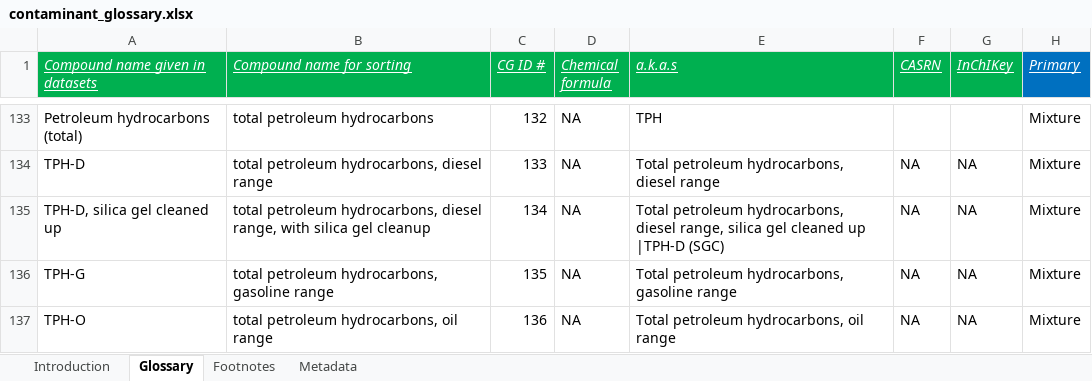
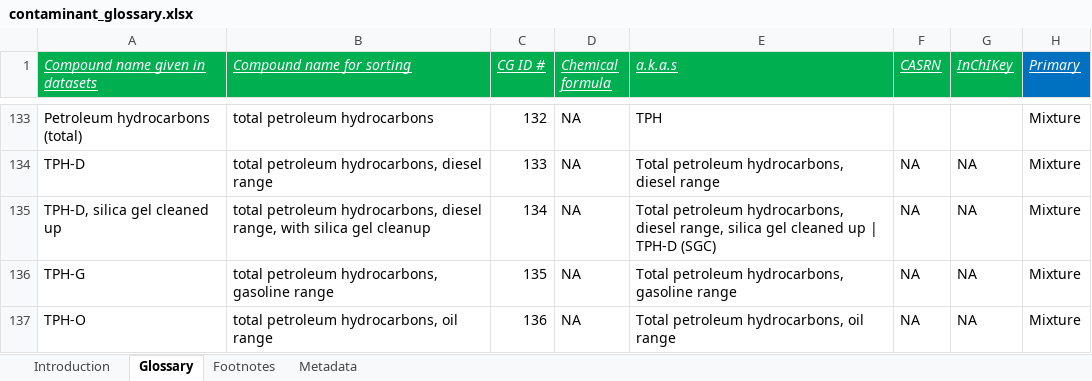
Before and after one commit to alemarieceria/red_hill_contaminant_glossary_app, an Excel workbook: data_pipeline/data/00_incoming/contaminant_glossary.xlsx, sheet Glossary, drawn as a sheet; only a part is shown, gaps mark what is left out; values as stored, in another font and other column widths than the file's, no borders; table styles not drawn; the diff names each change by its address in the sheet, - before the commit and + after, or states it on an @@ line.

Commit message:
fix(data): apply glossary alias and whitespace cleanup (#13)

```diff
--- a/data_pipeline/data/00_incoming/contaminant_glossary.xlsx (sheet Glossary)
+++ b/data_pipeline/data/00_incoming/contaminant_glossary.xlsx (sheet Glossary)
-E135 (a.k.a.s): …cleaned up |TPH-D (SGC)
+E135 (a.k.a.s): …cleaned up | TPH-D (SGC)
```
Also changed, not shown: sheet Metadata, 14 other files.
